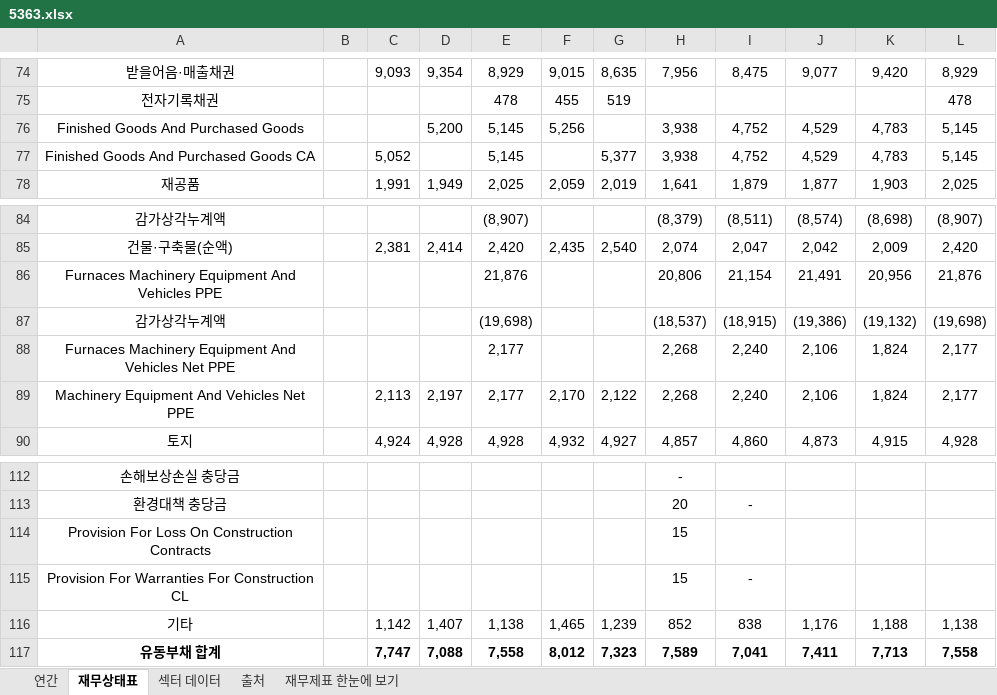
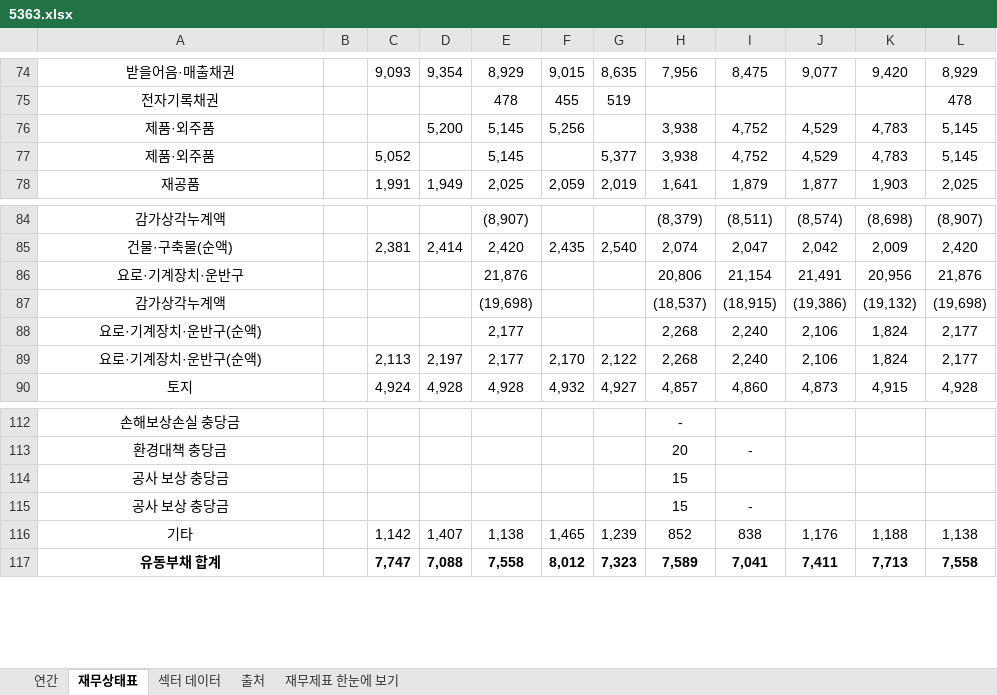
Before and after one commit to minwook1011/earnings-screener, an Excel workbook: docs/data/jp/xlsx/5363.xlsx, sheet 재무상태표, drawn as a sheet; only a part is shown, gaps mark what is left out; values as stored, in another font and other column widths than the file's, no borders; conditional formats not drawn; the diff names each change by its address in the sheet, - before the commit and + after, or states it on an @@ line.

```diff
--- a/docs/data/jp/xlsx/5363.xlsx (sheet 재무상태표)
+++ b/docs/data/jp/xlsx/5363.xlsx (sheet 재무상태표)
-A76: Finished Goods And Purchased Goods
+A76: 제품·외주품
-A77: Finished Goods And Purchased Goods CA
+A77: 제품·외주품
-A86: Furnaces Machinery Equipment And Vehicles PPE
+A86: 요로·기계장치·운반구
-A88: Furnaces Machinery Equipment And Vehicles Net PPE
+A88: 요로·기계장치·운반구(순액)
-A89: Machinery Equipment And Vehicles Net PPE
+A89: 요로·기계장치·운반구(순액)
-A114: Provision For Loss On Construction Contracts
+A114: 공사 보상 충당금
-A115: Provision For Warranties For Construction CL
+A115: 공사 보상 충당금
```
Also changed, not shown: sheet 연간, 9 other files.
